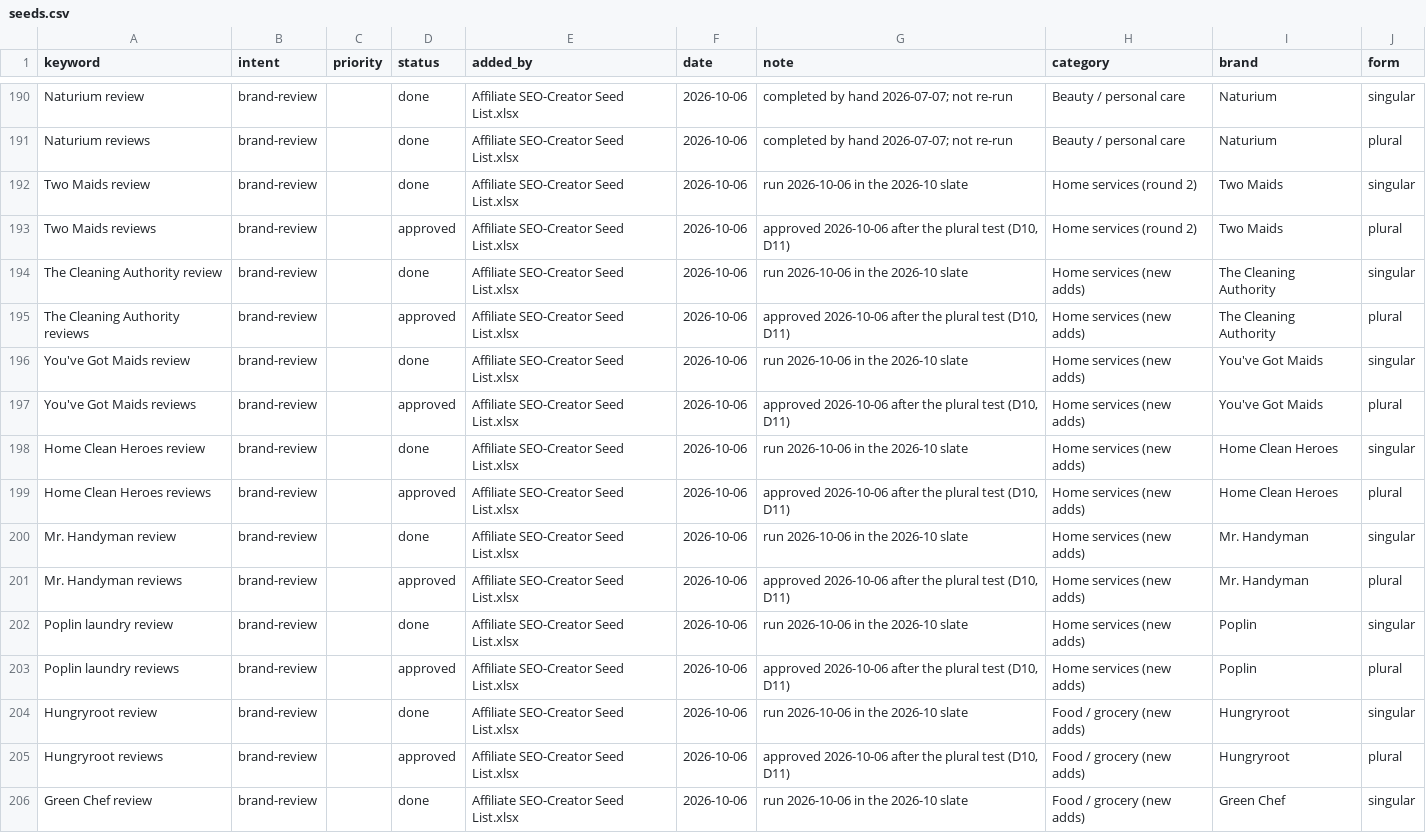
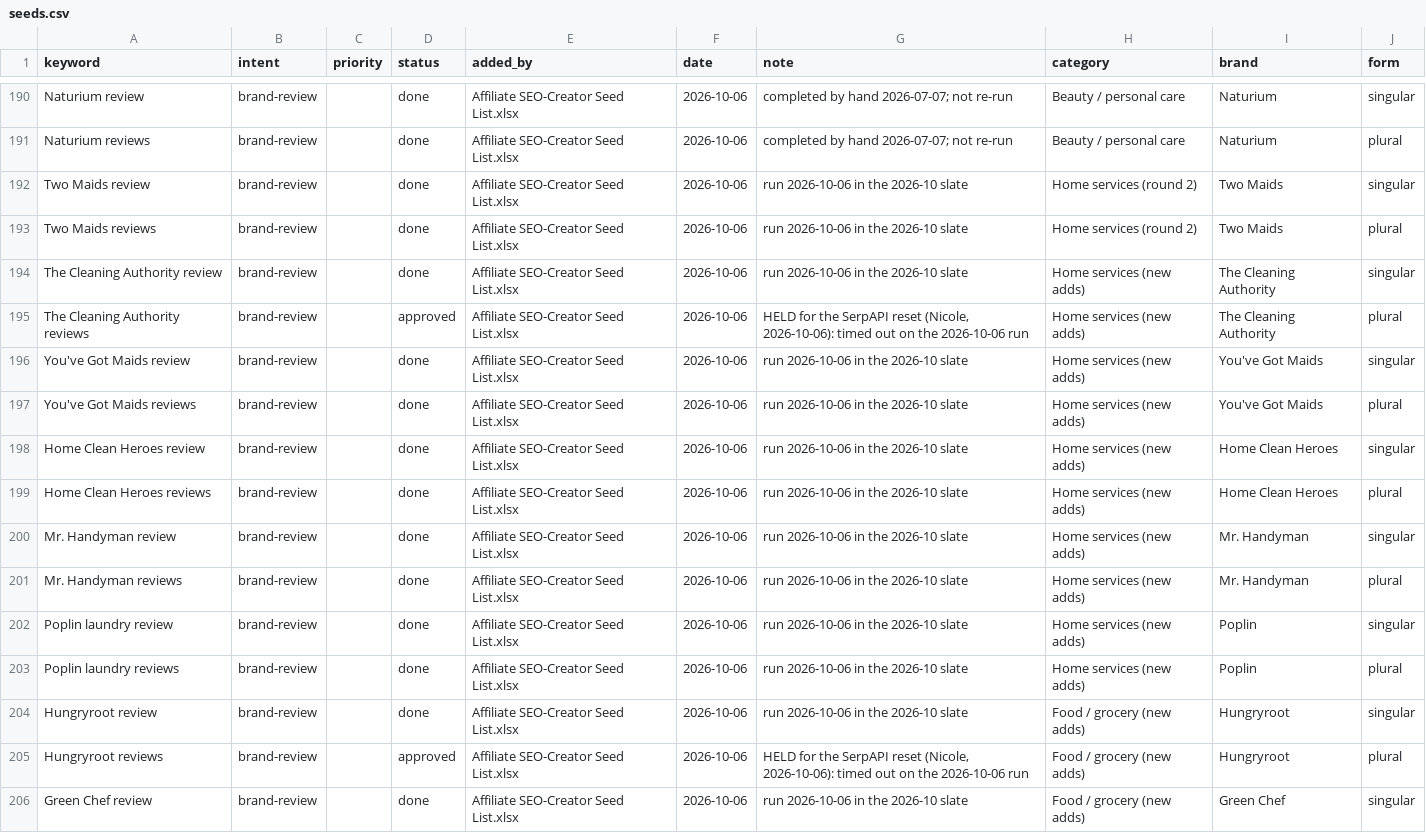
Before and after one commit to ncifani-maker/bellwether, a CSV file: briefs/affiliate-seo-creators/seeds.csv, drawn as a sheet; only a part is shown, gaps mark what is left out; the diff covers the shown part only.

```diff
--- a/briefs/affiliate-seo-creators/seeds.csv
+++ b/briefs/affiliate-seo-creators/seeds.csv
@@ -192,15 +192,15 @@ Naturium reviews,brand-review,,done,Affiliate SEO-Creator Seed List.xlsx,2026-10
 Two Maids review,brand-review,,done,Affiliate SEO-Creator Seed List.xlsx,2026-10-06,run 2026-10-06 in the 2026-10 slate,Home services (round 2),Two Maids,singular
-Two Maids reviews,brand-review,,approved,Affiliate SEO-Creator Seed List.xlsx,2026-10-06,"approved 2026-10-06 after the plural test (D10, D11)",Home services (round 2),Two Maids,plural
+Two Maids reviews,brand-review,,done,Affiliate SEO-Creator Seed List.xlsx,2026-10-06,run 2026-10-06 in the 2026-10 slate,Home services (round 2),Two Maids,plural
 The Cleaning Authority review,brand-review,,done,Affiliate SEO-Creator Seed List.xlsx,2026-10-06,run 2026-10-06 in the 2026-10 slate,Home services (new adds),The Cleaning Authority,singular
-The Cleaning Authority reviews,brand-review,,approved,Affiliate SEO-Creator Seed List.xlsx,2026-10-06,"approved 2026-10-06 after the plural test (D10, D11)",Home services (new adds),The Cleaning Authority,plural
+The Cleaning Authority reviews,brand-review,,approved,Affiliate SEO-Creator Seed List.xlsx,2026-10-06,"HELD for the SerpAPI reset (Nicole, 2026-10-06): timed out on the 2026-10-06 run",Home services (new adds),The Cleaning Authority,plural
 You've Got Maids review,brand-review,,done,Affiliate SEO-Creator Seed List.xlsx,2026-10-06,run 2026-10-06 in the 2026-10 slate,Home services (new adds),You've Got Maids,singular
-You've Got Maids reviews,brand-review,,approved,Affiliate SEO-Creator Seed List.xlsx,2026-10-06,"approved 2026-10-06 after the plural test (D10, D11)",Home services (new adds),You've Got Maids,plural
+You've Got Maids reviews,brand-review,,done,Affiliate SEO-Creator Seed List.xlsx,2026-10-06,run 2026-10-06 in the 2026-10 slate,Home services (new adds),You've Got Maids,plural
 Home Clean Heroes review,brand-review,,done,Affiliate SEO-Creator Seed List.xlsx,2026-10-06,run 2026-10-06 in the 2026-10 slate,Home services (new adds),Home Clean Heroes,singular
-Home Clean Heroes reviews,brand-review,,approved,Affiliate SEO-Creator Seed List.xlsx,2026-10-06,"approved 2026-10-06 after the plural test (D10, D11)",Home services (new adds),Home Clean Heroes,plural
+Home Clean Heroes reviews,brand-review,,done,Affiliate SEO-Creator Seed List.xlsx,2026-10-06,run 2026-10-06 in the 2026-10 slate,Home services (new adds),Home Clean Heroes,plural
 Mr. Handyman review,brand-review,,done,Affiliate SEO-Creator Seed List.xlsx,2026-10-06,run 2026-10-06 in the 2026-10 slate,Home services (new adds),Mr. Handyman,singular
-Mr. Handyman reviews,brand-review,,approved,Affiliate SEO-Creator Seed List.xlsx,2026-10-06,"approved 2026-10-06 after the plural test (D10, D11)",Home services (new adds),Mr. Handyman,plural
+Mr. Handyman reviews,brand-review,,done,Affiliate SEO-Creator Seed List.xlsx,2026-10-06,run 2026-10-06 in the 2026-10 slate,Home services (new adds),Mr. Handyman,plural
 Poplin laundry review,brand-review,,done,Affiliate SEO-Creator Seed List.xlsx,2026-10-06,run 2026-10-06 in the 2026-10 slate,Home services (new adds),Poplin,singular
-Poplin laundry reviews,brand-review,,approved,Affiliate SEO-Creator Seed List.xlsx,2026-10-06,"approved 2026-10-06 after the plural test (D10, D11)",Home services (new adds),Poplin,plural
+Poplin laundry reviews,brand-review,,done,Affiliate SEO-Creator Seed List.xlsx,2026-10-06,run 2026-10-06 in the 2026-10 slate,Home services (new adds),Poplin,plural
 Hungryroot review,brand-review,,done,Affiliate SEO-Creator Seed List.xlsx,2026-10-06,run 2026-10-06 in the 2026-10 slate,Food / grocery (new adds),Hungryroot,singular
-Hungryroot reviews,brand-review,,approved,Affiliate SEO-Creator Seed List.xlsx,2026-10-06,"approved 2026-10-06 after the plural test (D10, D11)",Food / grocery (new adds),Hungryroot,plural
+Hungryroot reviews,brand-review,,approved,Affiliate SEO-Creator Seed List.xlsx,2026-10-06,"HELD for the SerpAPI reset (Nicole, 2026-10-06): timed out on the 2026-10-06 run",Food / grocery (new adds),Hungryroot,plural
 Green Chef review,brand-review,,done,Affiliate SEO-Creator Seed List.xlsx,2026-10-06,run 2026-10-06 in the 2026-10 slate,Food / grocery (new adds),Green Chef,singular
```
Also changed, not shown: 102 edited cells elsewhere in this file, 6 other files.
